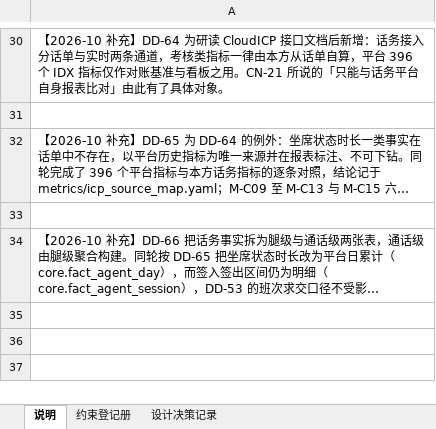
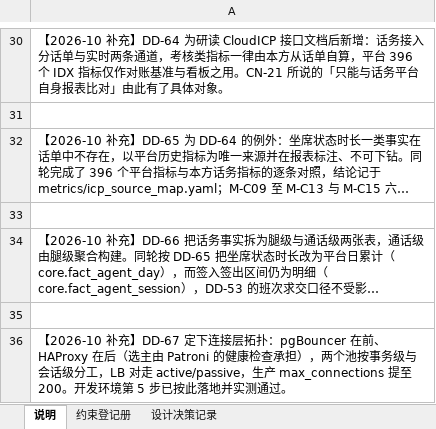
Before and after one commit to gavinc318-ctrl/nexora_bi, an Excel workbook: HD-04_约束与设计决策登记册.xlsx, sheet 说明, drawn as a sheet; only a part is shown, gaps mark what is left out; long unchanged cells end in …; values as stored, in another font and other column widths than the file's, no borders; the diff names each change by its address in the sheet, - before the commit and + after, or states it on an @@ line.

```diff
--- a/HD-04_约束与设计决策登记册.xlsx (sheet 说明)
+++ b/HD-04_约束与设计决策登记册.xlsx (sheet 说明)
+row 35: (empty)
+row 36: 【2026-10 补充】DD-67 定下连接层拓扑：pgBouncer 在前、HAProxy 在后（选主由 Patroni 的健康检查承担），两个池按事务级与会话级分工，LB 对走 active/passive，生产 max_connections 提至 200。开发环境第 5 步已按此落地并实测通过。
```
Also changed, not shown: sheet 设计决策记录, 4 other files.
